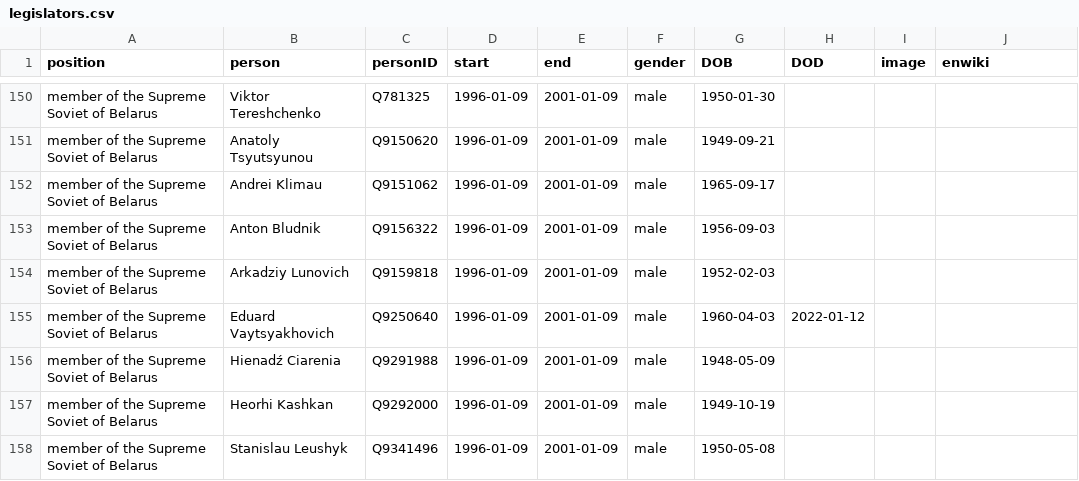
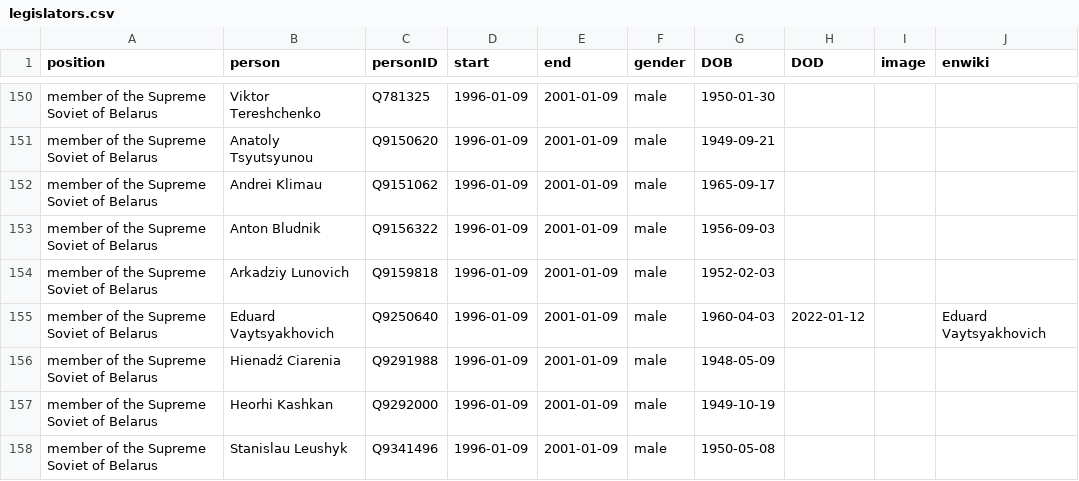
Before and after one commit to every-politician-scrapers/belarus-ministers, a CSV file: html/legislators.csv, drawn as a sheet; only a part is shown, gaps mark what is left out.

Commit message:
PCB update

```diff
--- a/html/legislators.csv
+++ b/html/legislators.csv
@@ -154,3 +154,3 @@ member of the Supreme Soviet of Belarus,Anton Bludnik,Q9156322,1996-01-09,2001-0
 member of the Supreme Soviet of Belarus,Arkadziy Lunovich,Q9159818,1996-01-09,2001-01-09,male,1952-02-03,,,
-member of the Supreme Soviet of Belarus,Eduard Vaytsyakhovich,Q9250640,1996-01-09,2001-01-09,male,1960-04-03,2022-01-12,,
+member of the Supreme Soviet of Belarus,Eduard Vaytsyakhovich,Q9250640,1996-01-09,2001-01-09,male,1960-04-03,2022-01-12,,Eduard Vaytsyakhovich
 member of the Supreme Soviet of Belarus,Hienadź Ciarenia,Q9291988,1996-01-09,2001-01-09,male,1948-05-09,,,
```
